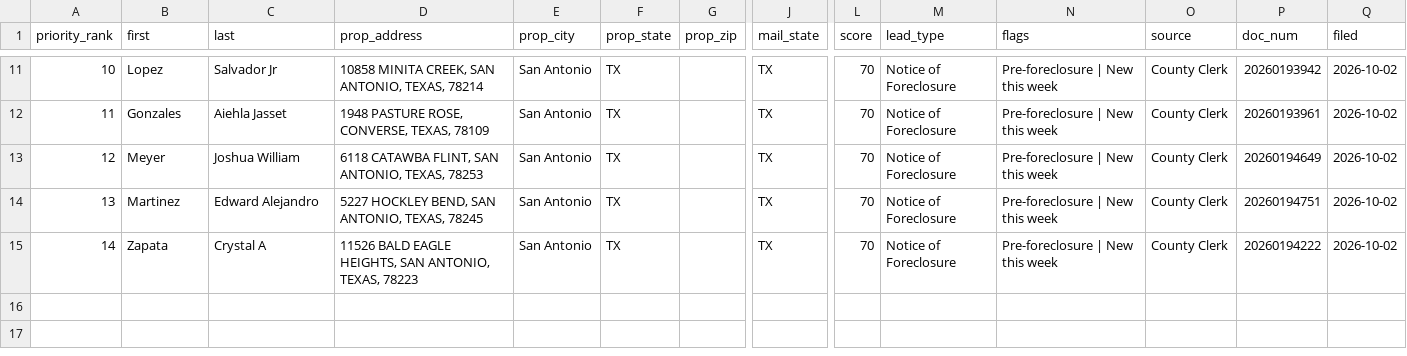
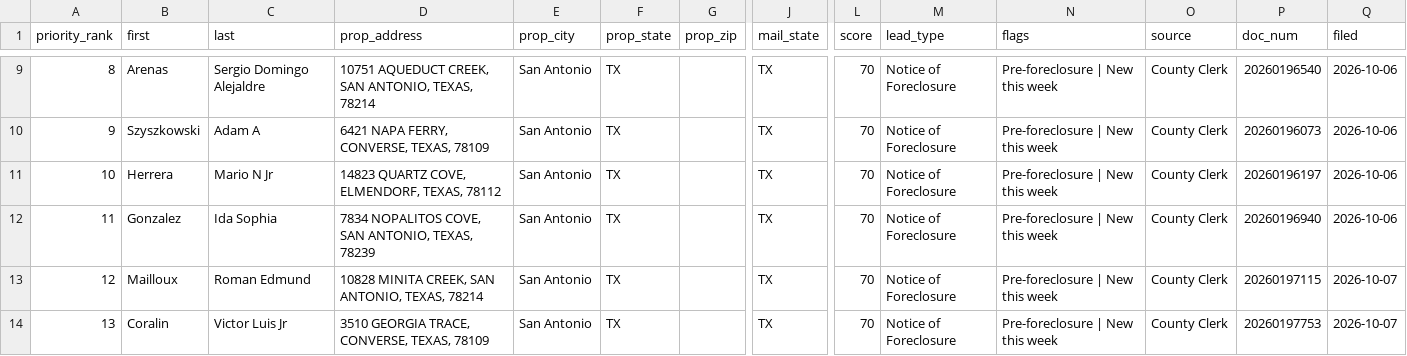
Before and after one commit to MavericktheInvestor/Bexar-Scraped-Leads, a CSV file: data/skip_trace_queue.csv, drawn as a sheet; only a part is shown, gaps mark what is left out; addresses are those after the commit; rows hold the shown columns only; the diff covers the shown part only; the diff names each change by its address in the sheet, - before the commit and + after, or states it on an @@ line.

```diff
--- a/data/skip_trace_queue.csv
+++ b/data/skip_trace_queue.csv
@@ column A (priority_rank) renumbered from row 2 down @@
-B9 (first): Lopez
+B9 (first): Arenas
-C9 (last): Salvador Jr
+C9 (last): Sergio Domingo Alejaldre
-D9 (prop_address): 10858 MINITA CREEK, SAN…
+D9 (prop_address): 10751 AQUEDUCT CREEK, SAN…
-P9 (doc_num): 20260193942
+P9 (doc_num): 20260196540
-Q9:Q10 (filed): 2026-10-02
+Q9:Q10 (filed): 2026-10-06
-B10 (first): Gonzales
+B10 (first): Szyszkowski
-C10 (last): Aiehla Jasset
+C10 (last): Adam A
-D10 (prop_address): 1948 PASTURE ROSE, CONVERSE, TEXAS, 78109
+D10 (prop_address): 6421 NAPA FERRY, CONVERSE, TEXAS, 78109
-P10 (doc_num): 20260193961
+P10 (doc_num): 20260196073
+row 11: 10 | Herrera | Mario N Jr | 14823 QUARTZ COVE, ELMENDORF, TEXAS, 78112 | San Antonio | TX |  | TX | 70 | Notice of Foreclosure | Pre-foreclosure | New this week | County Clerk | 20260196197 | 2026-10-06
-B12 (first): Meyer
+B12 (first): Gonzalez
-C12 (last): Joshua William
+C12 (last): Ida Sophia
-D12 (prop_address): 6118 CATAWBA FLINT, SAN ANTONIO, TEXAS, 78253
+D12 (prop_address): 7834 NOPALITOS COVE, SAN ANTONIO, TEXAS, 78239
-P12 (doc_num): 20260194649
+P12 (doc_num): 20260196940
-Q12 (filed): 2026-10-02
+Q12 (filed): 2026-10-06
-B13 (first): Martinez
+B13 (first): Mailloux
-C13 (last): Edward Alejandro
+C13 (last): Roman Edmund
-D13 (prop_address): 5227 HOCKLEY BEND, SAN ANTONIO, TEXAS, 78245
+D13 (prop_address): 10828 MINITA CREEK, SAN ANTONIO, TEXAS, 78214
-P13 (doc_num): 20260194751
+P13 (doc_num): 20260197115
-Q13:Q14 (filed): 2026-10-02
+Q13:Q14 (filed): 2026-10-07
-B14 (first): Zapata
+B14 (first): Coralin
-C14 (last): Crystal A
+C14 (last): Victor Luis Jr
-D14 (prop_address): 11526 BALD EAGLE HEIGHTS, SAN ANTONIO, TEXAS, 78223
+D14 (prop_address): 3510 GEORGIA TRACE, CONVERSE, TEXAS, 78109
-P14 (doc_num): 20260194222
+P14 (doc_num): 20260197753
```
Also changed, not shown: 1 added row, 3 removed rows and 29 edited cells elsewhere in this file.
